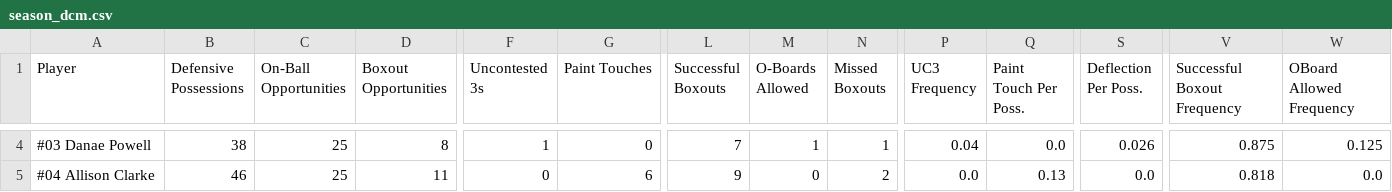
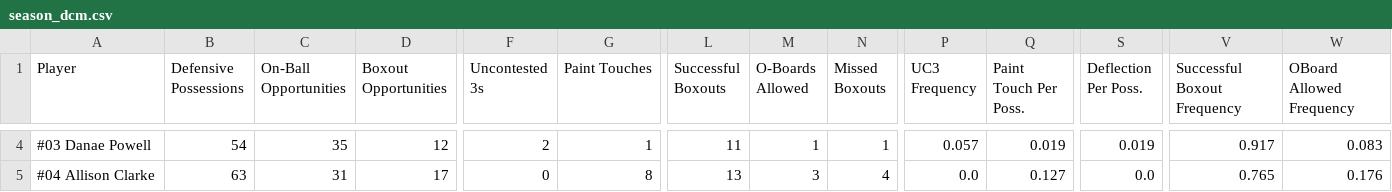
Before and after one commit to rubenxrodr/DCM_Analytics_v2, a CSV file: DCM_V3/data/dcm/master/season_dcm.csv, drawn as a sheet; only a part is shown, gaps mark what is left out; the diff covers the shown part only; the diff names each change by its address in the sheet, - before the commit and + after, or states it on an @@ line.

```diff
--- a/DCM_V3/data/dcm/master/season_dcm.csv
+++ b/DCM_V3/data/dcm/master/season_dcm.csv
-B4 (Defensive Possessions): 38
+B4 (Defensive Possessions): 54
-C4 (On-Ball Opportunities): 25
+C4 (On-Ball Opportunities): 35
-D4 (Boxout Opportunities): 8
+D4 (Boxout Opportunities): 12
-F4 (Uncontested 3s): 1
+F4 (Uncontested 3s): 2
-G4 (Paint Touches): 0
+G4 (Paint Touches): 1
-L4 (Successful Boxouts): 7
+L4 (Successful Boxouts): 11
-P4 (UC3 Frequency): 0.04
+P4 (UC3 Frequency): 0.057
-Q4 (Paint Touch Per Poss.): 0.0
+Q4 (Paint Touch Per Poss.): 0.019
-S4 (Deflection Per Poss.): 0.026
+S4 (Deflection Per Poss.): 0.019
-V4 (Successful Boxout Frequency): 0.875
+V4 (Successful Boxout Frequency): 0.917
-W4 (OBoard Allowed Frequency): 0.125
+W4 (OBoard Allowed Frequency): 0.083
-B5 (Defensive Possessions): 46
+B5 (Defensive Possessions): 63
-C5 (On-Ball Opportunities): 25
+C5 (On-Ball Opportunities): 31
-D5 (Boxout Opportunities): 11
+D5 (Boxout Opportunities): 17
-G5 (Paint Touches): 6
+G5 (Paint Touches): 8
-L5 (Successful Boxouts): 9
+L5 (Successful Boxouts): 13
-M5 (O-Boards Allowed): 0
+M5 (O-Boards Allowed): 3
-N5 (Missed Boxouts): 2
+N5 (Missed Boxouts): 4
-Q5 (Paint Touch Per Poss.): 0.13
+Q5 (Paint Touch Per Poss.): 0.127
-V5 (Successful Boxout Frequency): 0.818
+V5 (Successful Boxout Frequency): 0.765
-W5 (OBoard Allowed Frequency): 0.0
+W5 (OBoard Allowed Frequency): 0.176
```
Also changed, not shown: 126 edited cells elsewhere in this file, DCM_V3/data/dcm/master/dcm_master.csv, DCM_V3/data/dcm/master/dcm_metric.csv.
